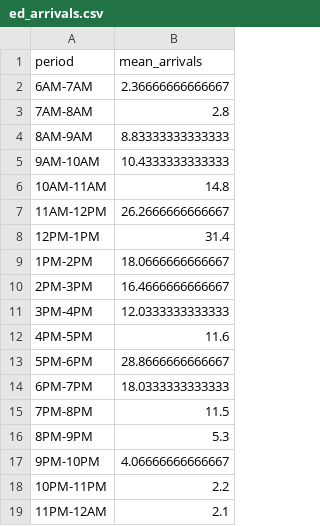
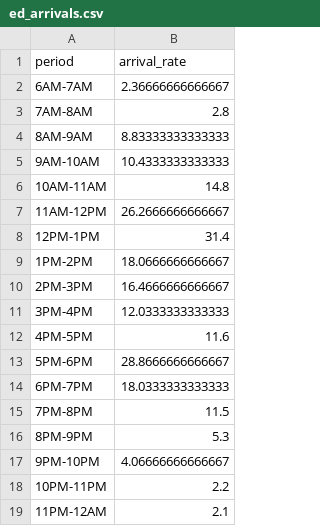
Before and after one commit to TomMonks/open-science-for-sim, a CSV file: src/notebooks/01_foss_sim/data/ed_arrivals.csv, drawn as a sheet.

```diff
--- a/src/notebooks/01_foss_sim/data/ed_arrivals.csv
+++ b/src/notebooks/01_foss_sim/data/ed_arrivals.csv
@@ -1,2 +1,2 @@
-period,mean_arrivals
+period,arrival_rate
 6AM-7AM,2.36666666666667
```
Also changed, not shown: 2 other files.
